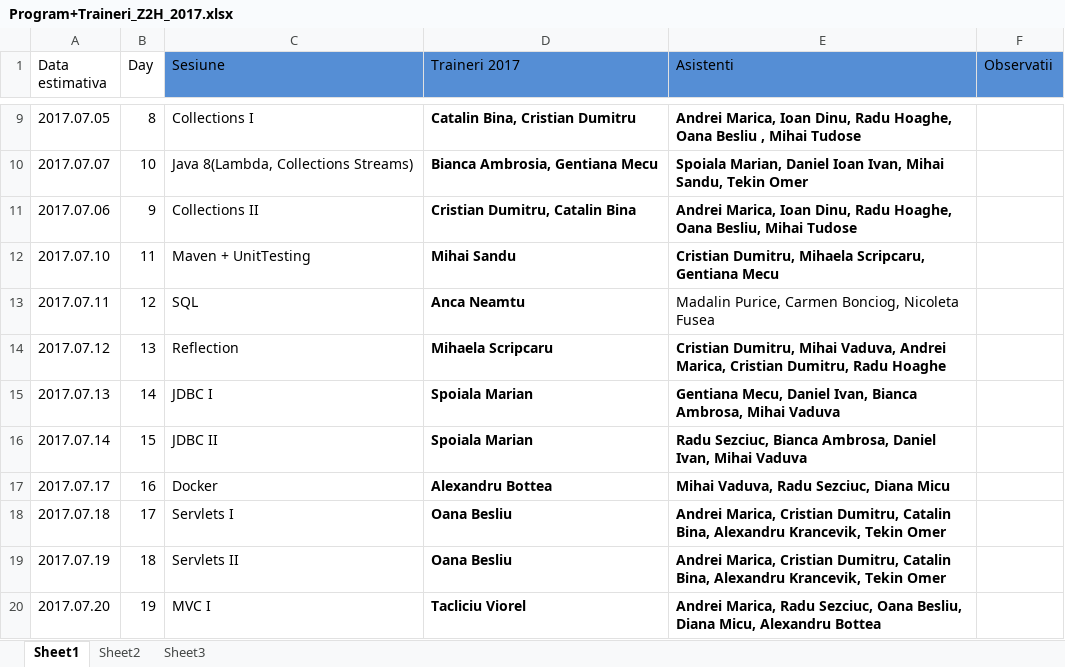
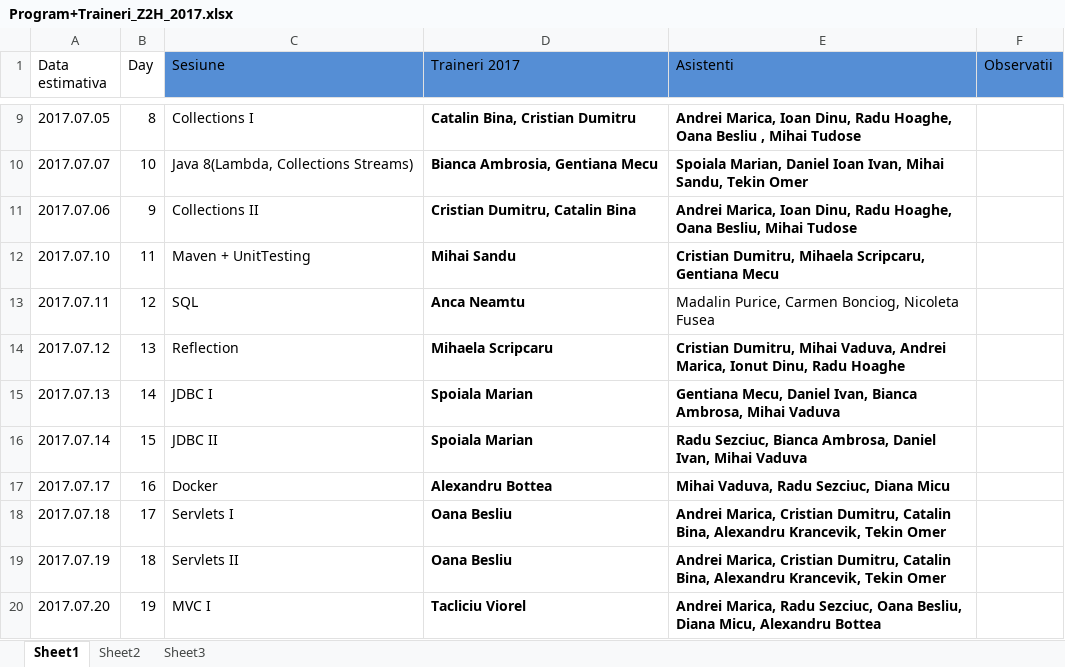
Before and after one commit to ZeroToHero-2017/program, an Excel workbook: Program+Traineri_Z2H_2017.xlsx, sheet Sheet1, drawn as a sheet; only a part is shown, gaps mark what is left out; values as stored, in another font and other column widths than the file's, no borders; the diff names each change by its address in the sheet, - before the commit and + after, or states it on an @@ line.

Commit message:
commit

```diff
--- a/Program+Traineri_Z2H_2017.xlsx (sheet Sheet1)
+++ b/Program+Traineri_Z2H_2017.xlsx (sheet Sheet1)
-E14 (Asistenti): …Andrei Marica, Cristian Dumitru, Radu Hoaghe
+E14 (Asistenti): …Andrei Marica, Ionut Dinu, Radu Hoaghe
```
